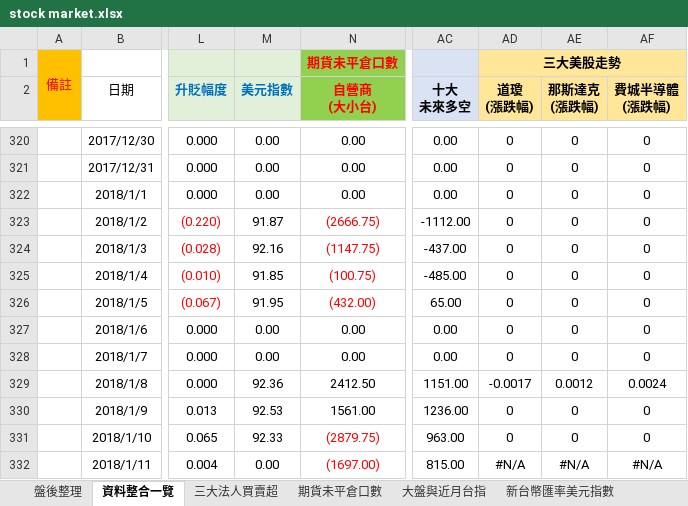
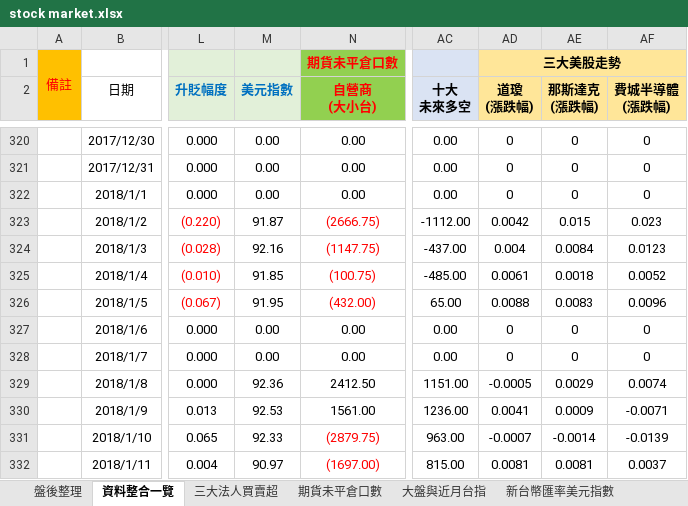
Before and after one commit to g301876/investment, an Excel workbook: stock market.xlsx, sheet 資料整合一覽, drawn as a sheet; only a part is shown, gaps mark what is left out; values as stored, in another font and other column widths than the file's, no borders; the diff covers the shown part only; the diff names each change by its address in the sheet, - before the commit and + after, or states it on an @@ line.

```diff
--- a/stock market.xlsx (sheet 資料整合一覽)
+++ b/stock market.xlsx (sheet 資料整合一覽)
-AD323 (道瓊 (漲跌幅)): 0
+AD323 (道瓊 (漲跌幅)): 0.0042
-AE323 (那斯達克 (漲跌幅)): 0
+AE323 (那斯達克 (漲跌幅)): 0.015
-AF323 (費城半導體 (漲跌幅)): 0
+AF323 (費城半導體 (漲跌幅)): 0.023
-AD324 (道瓊 (漲跌幅)): 0
+AD324 (道瓊 (漲跌幅)): 0.004
-AE324 (那斯達克 (漲跌幅)): 0
+AE324 (那斯達克 (漲跌幅)): 0.0084
-AF324 (費城半導體 (漲跌幅)): 0
+AF324 (費城半導體 (漲跌幅)): 0.0123
-AD325 (道瓊 (漲跌幅)): 0
+AD325 (道瓊 (漲跌幅)): 0.0061
-AE325 (那斯達克 (漲跌幅)): 0
+AE325 (那斯達克 (漲跌幅)): 0.0018
-AF325 (費城半導體 (漲跌幅)): 0
+AF325 (費城半導體 (漲跌幅)): 0.0052
-AD326 (道瓊 (漲跌幅)): 0
+AD326 (道瓊 (漲跌幅)): 0.0088
-AE326 (那斯達克 (漲跌幅)): 0
+AE326 (那斯達克 (漲跌幅)): 0.0083
-AF326 (費城半導體 (漲跌幅)): 0
+AF326 (費城半導體 (漲跌幅)): 0.0096
-AD329 (道瓊 (漲跌幅)): -0.0017
+AD329 (道瓊 (漲跌幅)): -0.0005
-AE329 (那斯達克 (漲跌幅)): 0.0012
+AE329 (那斯達克 (漲跌幅)): 0.0029
-AF329 (費城半導體 (漲跌幅)): 0.0024
+AF329 (費城半導體 (漲跌幅)): 0.0074
-AD330 (道瓊 (漲跌幅)): 0
+AD330 (道瓊 (漲跌幅)): 0.0041
-AE330 (那斯達克 (漲跌幅)): 0
+AE330 (那斯達克 (漲跌幅)): 0.0009
-AF330 (費城半導體 (漲跌幅)): 0
+AF330 (費城半導體 (漲跌幅)): -0.0071
-AD331 (道瓊 (漲跌幅)): 0
+AD331 (道瓊 (漲跌幅)): -0.0007
-AE331 (那斯達克 (漲跌幅)): 0
+AE331 (那斯達克 (漲跌幅)): -0.0014
-AF331 (費城半導體 (漲跌幅)): 0
+AF331 (費城半導體 (漲跌幅)): -0.0139
-M332 (美元指數): 0.00
+M332 (美元指數): 90.97
-AD332 (道瓊 (漲跌幅)): #N/A
+AD332 (道瓊 (漲跌幅)): 0.0081
-AE332 (那斯達克 (漲跌幅)): #N/A
+AE332 (那斯達克 (漲跌幅)): 0.0081
-AF332 (費城半導體 (漲跌幅)): #N/A
+AF332 (費城半導體 (漲跌幅)): 0.0037
```
Also changed, not shown: 29 edited cells and cell formats elsewhere in this sheet, sheet 三大美股走勢, sheet 盤後整理, sheet 期貨大額交易人未沖銷部位, sheet 期貨未平倉口數, sheet 散戶多空比, sheet 選擇權未平倉餘額, 4 more sheets, charts or pictures, tpex.xlsx, twse.xlsx.
